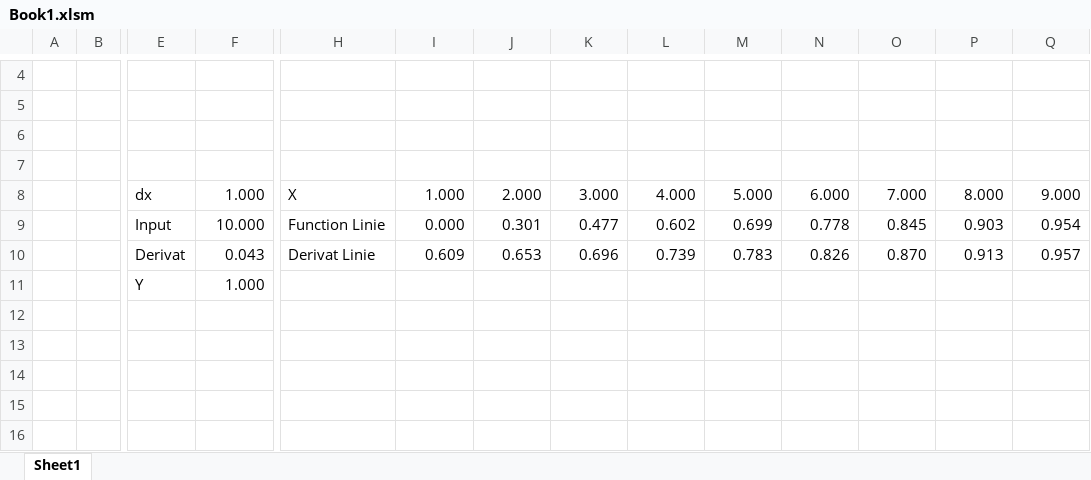
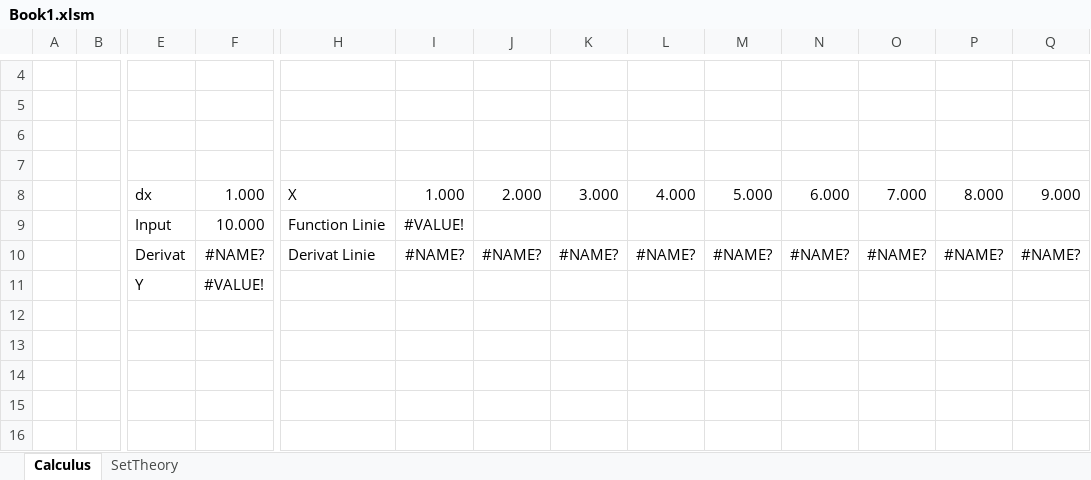
Before and after one commit to Almesi/Functional-Excel, an Excel workbook: Book1.xlsm, sheet Calculus, drawn as a sheet; only a part is shown, gaps mark what is left out; values as stored, in another font and other column widths than the file's, no borders; charts and pictures not drawn; removed rows and columns are numbered as before the commit, all else as after; rows hold the shown columns only; the diff names each change by its address in the sheet, - before the commit and + after, or states it on an @@ line.

```diff
--- a/Book1.xlsm (sheet Calculus)
+++ b/Book1.xlsm (sheet Calculus)
-sheet tab: Sheet1
+sheet tab: Calculus
+sheet tab: SetTheory
-row 9:  |  | Input | 10.000 | Function Linie | 0.000 | 0.301 | 0.477 | 0.602 | 0.699 | 0.778 | 0.845 | 0.903 | 0.954
-row 10:  |  | Derivat | 0.043 | Derivat Linie | 0.609 | 0.653 | 0.696 | 0.739 | 0.783 | 0.826 | 0.870 | 0.913 | 0.957
-row 11:  |  | Y | 1.000
+row 9:  |  | Input | 10.000 | Function Linie | #VALUE!
+row 10:  |  | Derivat | #NAME? | Derivat Linie | #NAME? | #NAME? | #NAME? | #NAME? | #NAME? | #NAME? | #NAME? | #NAME? | #NAME?
+row 11:  |  | Y | #VALUE!
```
Also changed, not shown: charts or pictures, 7 other files.
